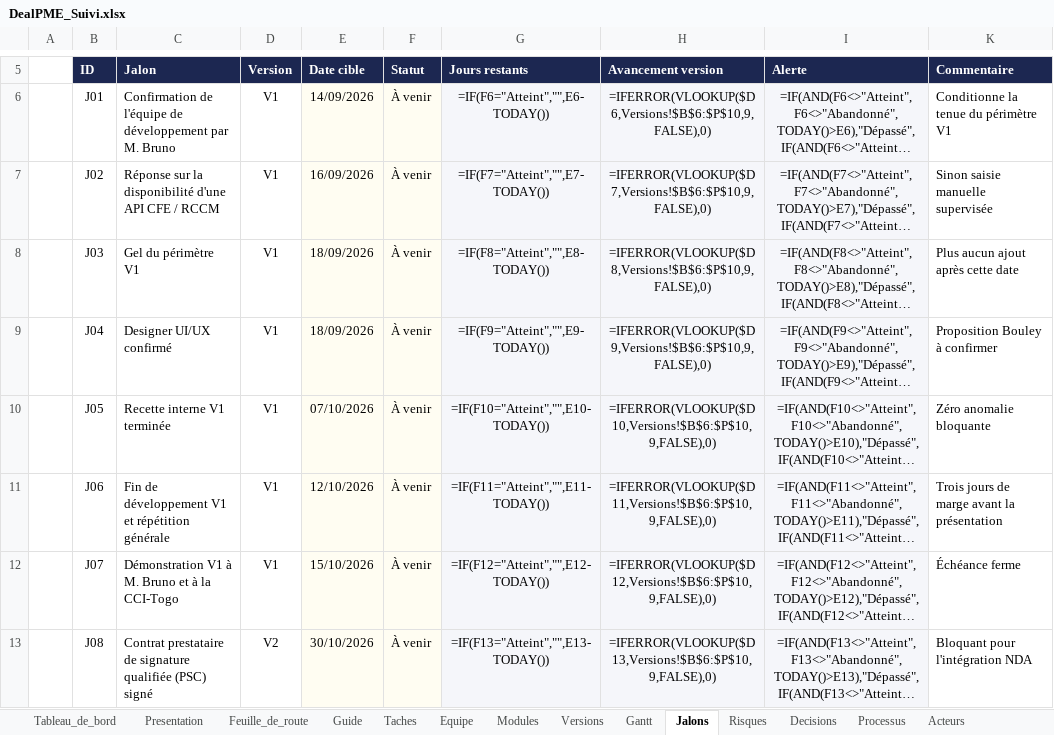
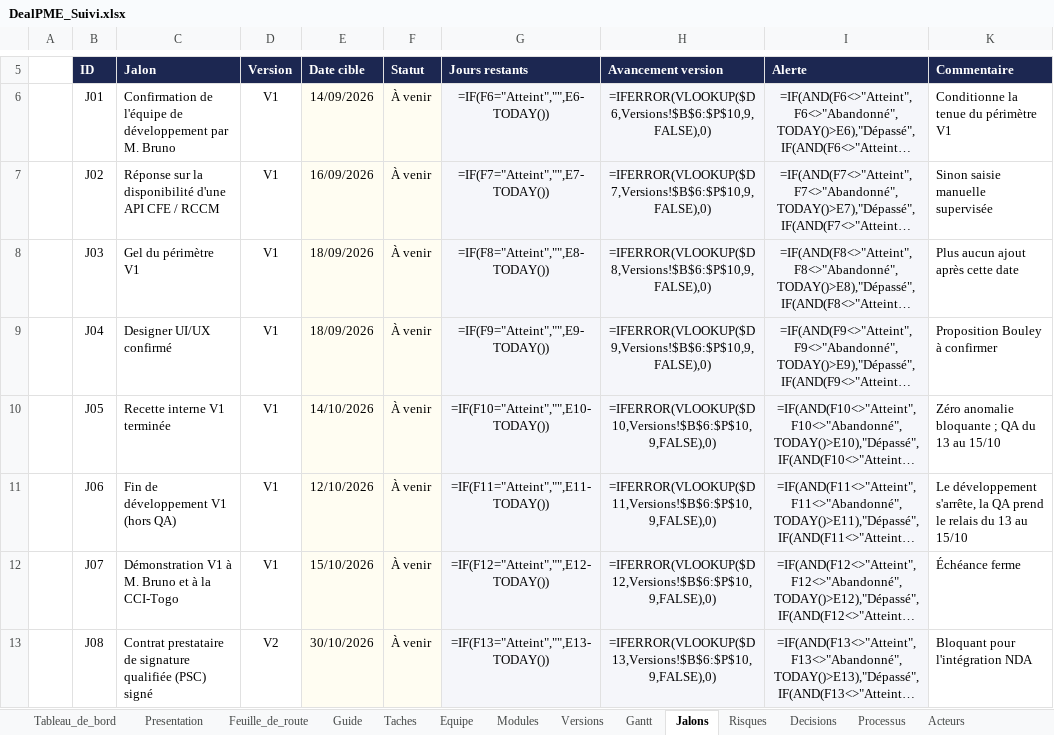
Before and after one commit to fless-lab/dealpme, an Excel workbook: DealPME_Suivi.xlsx, sheet Jalons, drawn as a sheet; only a part is shown, gaps mark what is left out; long unchanged cells end in …; values as stored, in another font and other column widths than the file's, no borders; formulas without a stored value are shown as written; conditional formats not drawn; the diff names each change by its address in the sheet, - before the commit and + after, or states it on an @@ line.

```diff
--- a/DealPME_Suivi.xlsx (sheet Jalons)
+++ b/DealPME_Suivi.xlsx (sheet Jalons)
-E10 (Date cible): 07/10/2026
+E10 (Date cible): 14/10/2026
-K10 (Commentaire): Zéro anomalie bloquante
+K10 (Commentaire): Zéro anomalie bloquante ; QA du 13 au 15/10
-C11 (Jalon): Fin de développement V1 et répétition générale
+C11 (Jalon): Fin de développement V1 (hors QA)
-K11 (Commentaire): Trois jours de marge avant la présentation
+K11 (Commentaire): Le développement s'arrête, la QA prend le relais du 13 au 15/10
```
Also changed, not shown: sheet Taches, sheet Versions, 1 other file.
